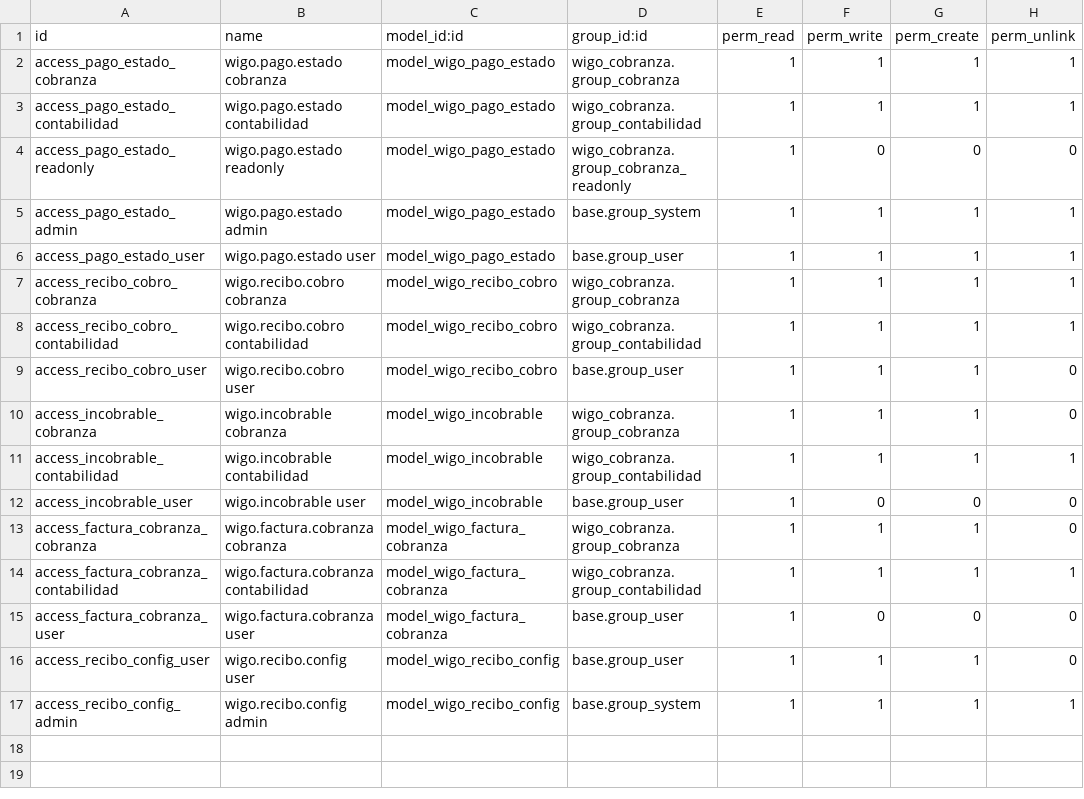
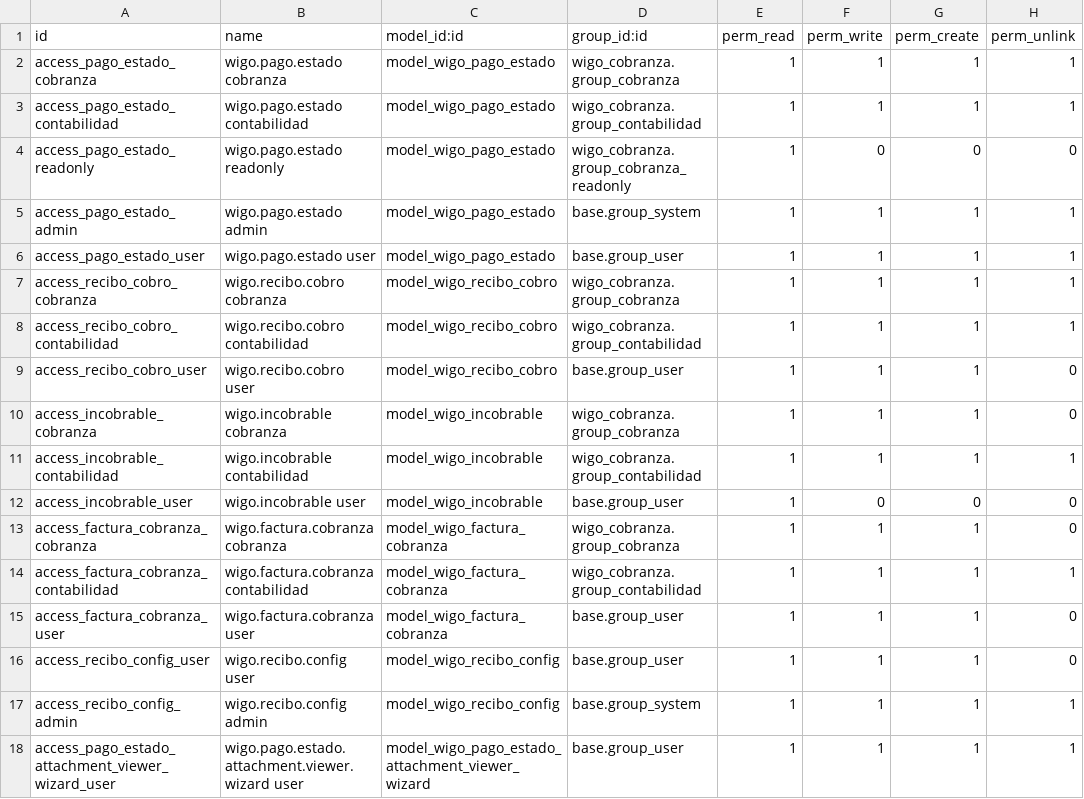
Before and after one commit to jhonnyrf/addons, a CSV file: wigo_cobranza/security/ir.model.access.csv, drawn as a sheet.

Commit message:
feat: enhance payment record UI with new actions, improved attachment handling, and editable prorated fields

```diff
--- a/wigo_cobranza/security/ir.model.access.csv
+++ b/wigo_cobranza/security/ir.model.access.csv
@@ -14,4 +14,5 @@ access_factura_cobranza_cobranza,wigo.factura.cobranza cobranza,model_wigo_factu
 access_factura_cobranza_contabilidad,wigo.factura.cobranza contabilidad,model_wigo_factura_cobranza,wigo_cobranza.group_contabilidad,1,1,1,1
-access_factura_cobranza_user,wigo.factura.cobranza user,model_wigo_factura_cobranza,base.group_user,1,0,0,0
+access_factura_cobranza_user,wigo.factura.cobranza user,model_wigo_factura_cobranza,base.group_user,1,1,1,0
 access_recibo_config_user,wigo.recibo.config user,model_wigo_recibo_config,base.group_user,1,1,1,0
 access_recibo_config_admin,wigo.recibo.config admin,model_wigo_recibo_config,base.group_system,1,1,1,1
+access_pago_estado_attachment_viewer_wizard_user,wigo.pago.estado.attachment.viewer.wizard user,model_wigo_pago_estado_attachment_viewer_wizard,base.group_user,1,1,1,1
```
Also changed, not shown: 6 other files.
